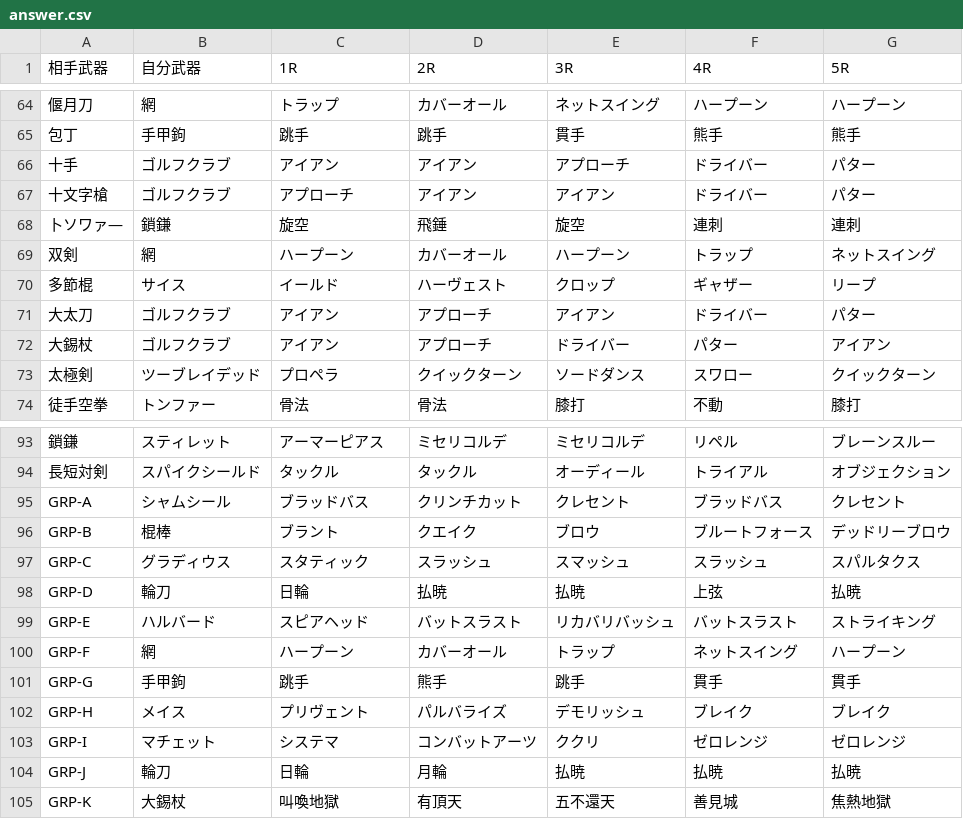
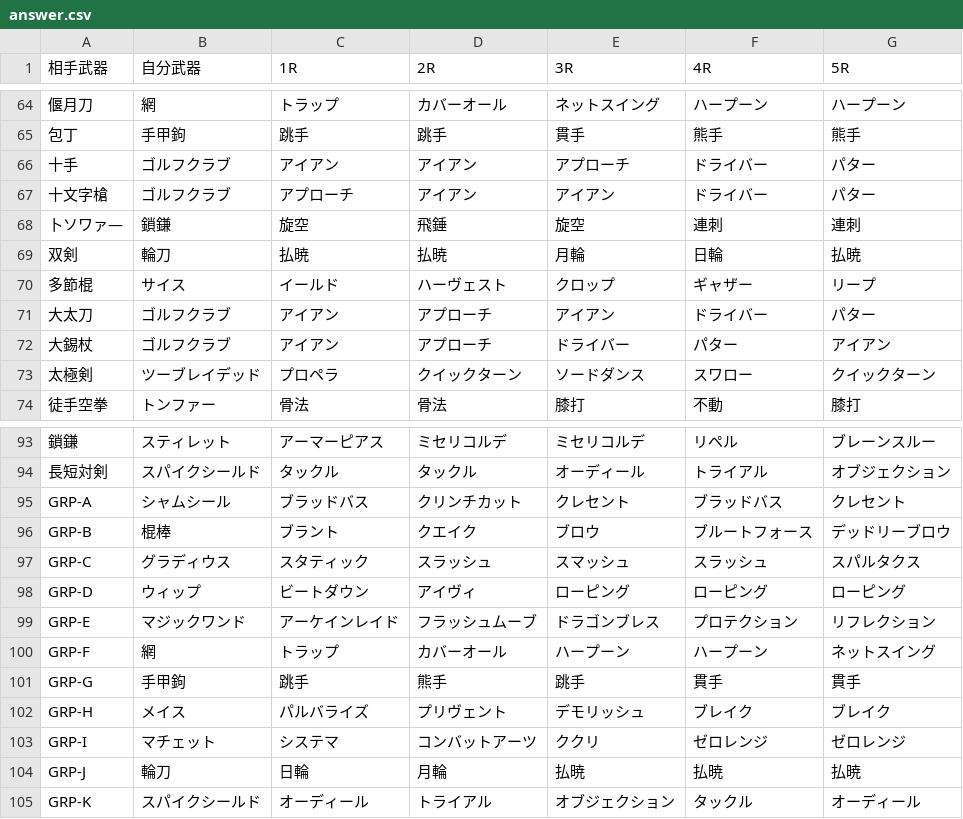
Before and after one commit to Sinistella/MD2, a CSV file: l30S/answer.csv, drawn as a sheet; only a part is shown, gaps mark what is left out.

Commit message:
Add files via upload

```diff
--- a/l30S/answer.csv
+++ b/l30S/answer.csv
@@ -68,3 +68,3 @@
 卜ソワァ―,鎖鎌,旋空,飛錘,旋空,連刺,連刺
-双剣,網,ハープーン,カバーオール,ハープーン,トラップ,ネットスイング
+双剣,輪刀,払暁,払暁,月輪,日輪,払暁
 多節棍,サイス,イールド,ハーヴェスト,クロップ,ギャザー,リープ
@@ -97,9 +97,9 @@ GRP-B,棍棒,ブラント,クエイク,ブロウ,ブルートフォース,デッ
 GRP-C,グラディウス,スタティック,スラッシュ,スマッシュ,スラッシュ,スパルタクス
-GRP-D,輪刀,日輪,払暁,払暁,上弦,払暁
-GRP-E,ハルバード,スピアヘッド,バットスラスト,リカバリバッシュ,バットスラスト,ストライキング
-GRP-F,網,ハープーン,カバーオール,トラップ,ネットスイング,ハープーン
+GRP-D,ウィップ,ビートダウン,アイヴィ,ローピング,ローピング,ローピング
+GRP-E,マジックワンド,アーケインレイド,フラッシュムーブ,ドラゴンブレス,プロテクション,リフレクション
+GRP-F,網,トラップ,カバーオール,ハープーン,ハープーン,ネットスイング
 GRP-G,手甲鉤,跳手,熊手,跳手,貫手,貫手
-GRP-H,メイス,プリヴェント,パルバライズ,デモリッシュ,ブレイク,ブレイク
+GRP-H,メイス,パルバライズ,プリヴェント,デモリッシュ,ブレイク,ブレイク
 GRP-I,マチェット,システマ,コンバットアーツ,ククリ,ゼロレンジ,ゼロレンジ
 GRP-J,輪刀,日輪,月輪,払暁,払暁,払暁
-GRP-K,大錫杖,叫喚地獄,有頂天,五不還天,善見城,焦熱地獄
+GRP-K,スパイクシールド,オーディール,トライアル,オブジェクション,タックル,オーディール
```
